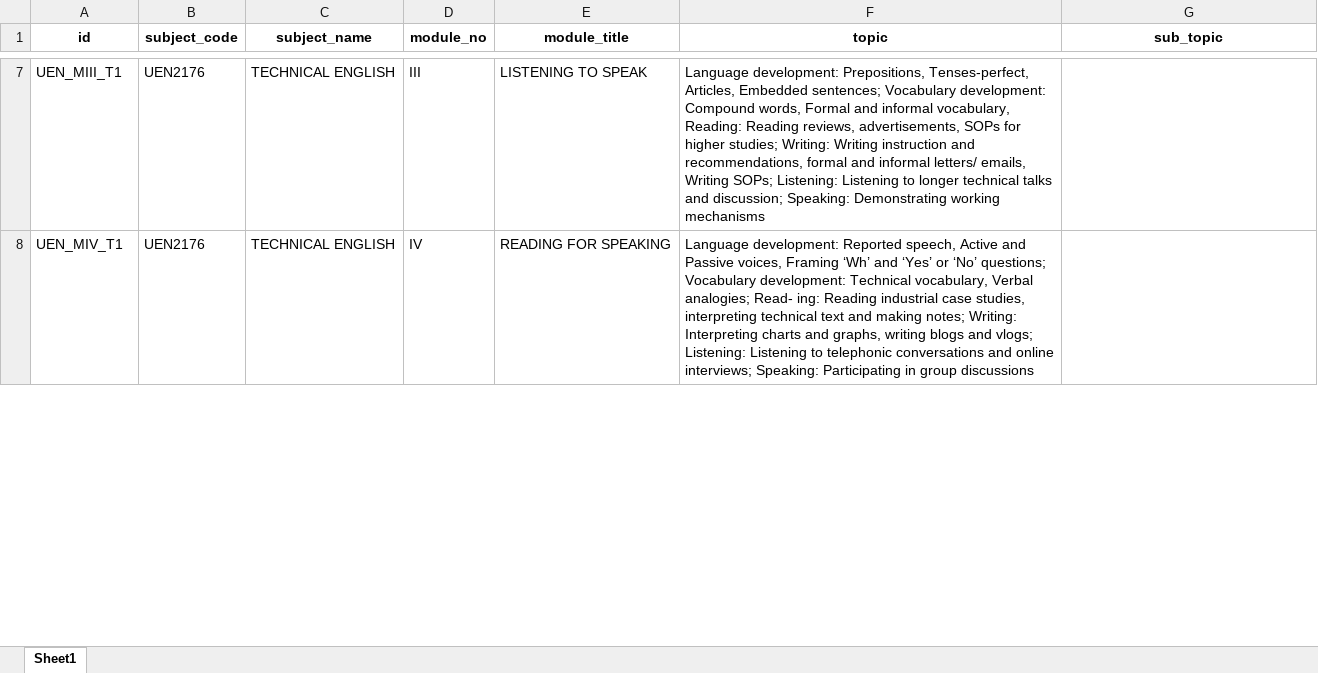
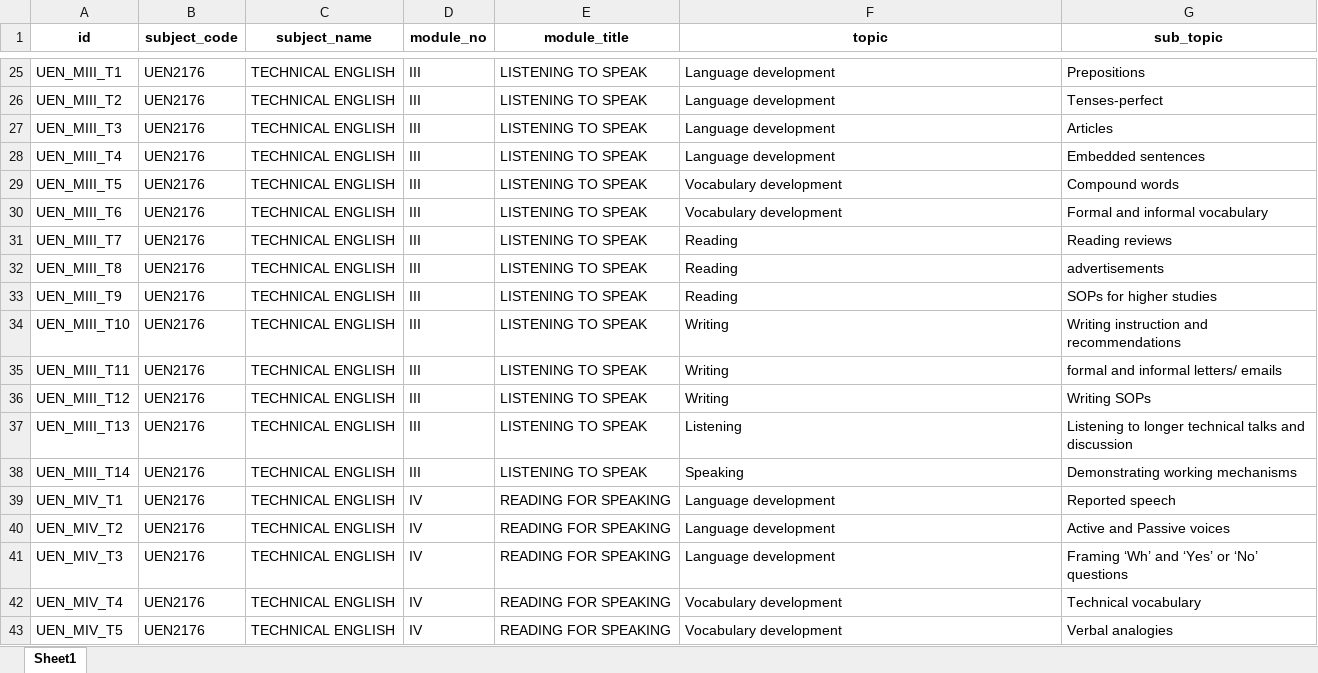
Before and after one commit to Din3sh-K/Intern-syllabus-mapper, an Excel workbook: syllabus_topics.xlsx, sheet Sheet1, drawn as a sheet; only a part is shown, gaps mark what is left out; values as stored, in another font and other column widths than the file's, no borders; addresses are those after the commit; the diff covers the shown part only; the diff names each change by its address in the sheet, - before the commit and + after, or states it on an @@ line.

```diff
--- a/syllabus_topics.xlsx (sheet Sheet1)
+++ b/syllabus_topics.xlsx (sheet Sheet1)
-F25 (topic): Language development: Prepositions, Tenses-perfect, Articles, Embedded sentences; Vocabulary development: Compound words, Formal and informal vocabulary, Reading: Reading reviews, advertisements, SOPs for higher studies; Writing: Writing instruction and recommendations, formal and informal letters/ emails, Writing SOPs; Listening: Listening to longer technical talks and discussion; Speaking: Demonstrating working mechanisms
+F25 (topic): Language development
-G25 (sub_topic): (empty)
+G25 (sub_topic): Prepositions
+row 26: UEN_MIII_T2 | UEN2176 | TECHNICAL ENGLISH | III | LISTENING TO SPEAK | Language development | Tenses-perfect
+row 27: UEN_MIII_T3 | UEN2176 | TECHNICAL ENGLISH | III | LISTENING TO SPEAK | Language development | Articles
+row 28: UEN_MIII_T4 | UEN2176 | TECHNICAL ENGLISH | III | LISTENING TO SPEAK | Language development | Embedded sentences
+row 29: UEN_MIII_T5 | UEN2176 | TECHNICAL ENGLISH | III | LISTENING TO SPEAK | Vocabulary development | Compound words
+row 30: UEN_MIII_T6 | UEN2176 | TECHNICAL ENGLISH | III | LISTENING TO SPEAK | Vocabulary development | Formal and informal vocabulary
+row 31: UEN_MIII_T7 | UEN2176 | TECHNICAL ENGLISH | III | LISTENING TO SPEAK | Reading | Reading reviews
+row 32: UEN_MIII_T8 | UEN2176 | TECHNICAL ENGLISH | III | LISTENING TO SPEAK | Reading | advertisements
+row 33: UEN_MIII_T9 | UEN2176 | TECHNICAL ENGLISH | III | LISTENING TO SPEAK | Reading | SOPs for higher studies
+row 34: UEN_MIII_T10 | UEN2176 | TECHNICAL ENGLISH | III | LISTENING TO SPEAK | Writing | Writing instruction and recommendations
+row 35: UEN_MIII_T11 | UEN2176 | TECHNICAL ENGLISH | III | LISTENING TO SPEAK | Writing | formal and informal letters/ emails
+row 36: UEN_MIII_T12 | UEN2176 | TECHNICAL ENGLISH | III | LISTENING TO SPEAK | Writing | Writing SOPs
+row 37: UEN_MIII_T13 | UEN2176 | TECHNICAL ENGLISH | III | LISTENING TO SPEAK | Listening | Listening to longer technical talks and discussion
+row 38: UEN_MIII_T14 | UEN2176 | TECHNICAL ENGLISH | III | LISTENING TO SPEAK | Speaking | Demonstrating working mechanisms
-F39 (topic): Language development: Reported speech, Active and Passive voices, Framing ‘Wh’ and ‘Yes’ or ‘No’ questions; Vocabulary development: Technical vocabulary, Verbal analogies; Read- ing: Reading industrial case studies, interpreting technical text and making notes; Writing: Interpreting charts and graphs, writing blogs and vlogs; Listening: Listening to telephonic conversations and online interviews; Speaking: Participating in group discussions
+F39 (topic): Language development
-G39 (sub_topic): (empty)
+G39 (sub_topic): Reported speech
+row 40: UEN_MIV_T2 | UEN2176 | TECHNICAL ENGLISH | IV | READING FOR SPEAKING | Language development | Active and Passive voices
+row 41: UEN_MIV_T3 | UEN2176 | TECHNICAL ENGLISH | IV | READING FOR SPEAKING | Language development | Framing ‘Wh’ and ‘Yes’ or ‘No’ questions
+row 42: UEN_MIV_T4 | UEN2176 | TECHNICAL ENGLISH | IV | READING FOR SPEAKING | Vocabulary development | Technical vocabulary
+row 43: UEN_MIV_T5 | UEN2176 | TECHNICAL ENGLISH | IV | READING FOR SPEAKING | Vocabulary development | Verbal analogies
```
Also changed, not shown: 75 added rows, 52 removed rows and 262 edited cells elsewhere in this sheet, 6 other files.
